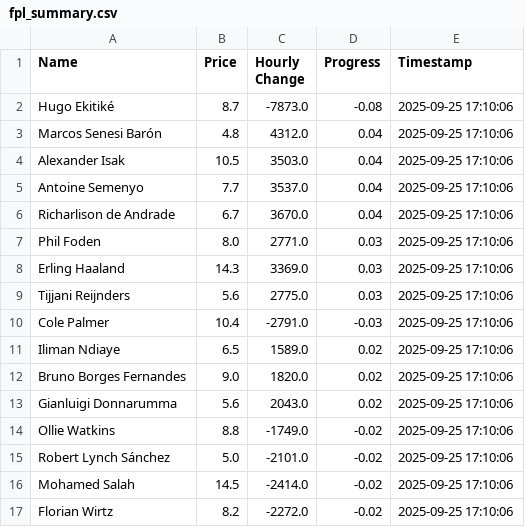
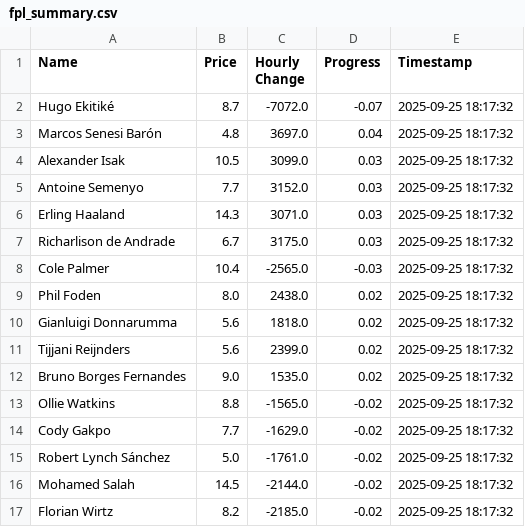
Before and after one commit to muhtasim-maleque/fpl-price-changes, a CSV file: fpl_summary.csv, drawn as a sheet; only a part is shown; the diff covers the shown part only.

```diff
--- a/fpl_summary.csv
+++ b/fpl_summary.csv
@@ -1,17 +1,17 @@
 Name,Price,Hourly Change,Progress,Timestamp
-Hugo Ekitiké,8.7,-7873.0,-0.08,2025-09-25 17:10:06
-Marcos Senesi Barón,4.8,4312.0,0.04,2025-09-25 17:10:06
-Alexander Isak,10.5,3503.0,0.04,2025-09-25 17:10:06
-Antoine Semenyo,7.7,3537.0,0.04,2025-09-25 17:10:06
-Richarlison de Andrade,6.7,3670.0,0.04,2025-09-25 17:10:06
-Phil Foden,8.0,2771.0,0.03,2025-09-25 17:10:06
-Erling Haaland,14.3,3369.0,0.03,2025-09-25 17:10:06
-Tijjani Reijnders,5.6,2775.0,0.03,2025-09-25 17:10:06
-Cole Palmer,10.4,-2791.0,-0.03,2025-09-25 17:10:06
-Iliman Ndiaye,6.5,1589.0,0.02,2025-09-25 17:10:06
-Bruno Borges Fernandes,9.0,1820.0,0.02,2025-09-25 17:10:06
-Gianluigi Donnarumma,5.6,2043.0,0.02,2025-09-25 17:10:06
-Ollie Watkins,8.8,-1749.0,-0.02,2025-09-25 17:10:06
-Robert Lynch Sánchez,5.0,-2101.0,-0.02,2025-09-25 17:10:06
-Mohamed Salah,14.5,-2414.0,-0.02,2025-09-25 17:10:06
-Florian Wirtz,8.2,-2272.0,-0.02,2025-09-25 17:10:06
+Hugo Ekitiké,8.7,-7072.0,-0.07,2025-09-25 18:17:32
+Marcos Senesi Barón,4.8,3697.0,0.04,2025-09-25 18:17:32
+Alexander Isak,10.5,3099.0,0.03,2025-09-25 18:17:32
+Antoine Semenyo,7.7,3152.0,0.03,2025-09-25 18:17:32
+Erling Haaland,14.3,3071.0,0.03,2025-09-25 18:17:32
+Richarlison de Andrade,6.7,3175.0,0.03,2025-09-25 18:17:32
+Cole Palmer,10.4,-2565.0,-0.03,2025-09-25 18:17:32
+Phil Foden,8.0,2438.0,0.02,2025-09-25 18:17:32
+Gianluigi Donnarumma,5.6,1818.0,0.02,2025-09-25 18:17:32
+Tijjani Reijnders,5.6,2399.0,0.02,2025-09-25 18:17:32
+Bruno Borges Fernandes,9.0,1535.0,0.02,2025-09-25 18:17:32
+Ollie Watkins,8.8,-1565.0,-0.02,2025-09-25 18:17:32
+Cody Gakpo,7.7,-1629.0,-0.02,2025-09-25 18:17:32
+Robert Lynch Sánchez,5.0,-1761.0,-0.02,2025-09-25 18:17:32
+Mohamed Salah,14.5,-2144.0,-0.02,2025-09-25 18:17:32
+Florian Wirtz,8.2,-2185.0,-0.02,2025-09-25 18:17:32
```
Also changed, not shown: 2 added rows, 2 removed rows and 4 edited cells elsewhere in this file, fpl_predictions_log.csv.
